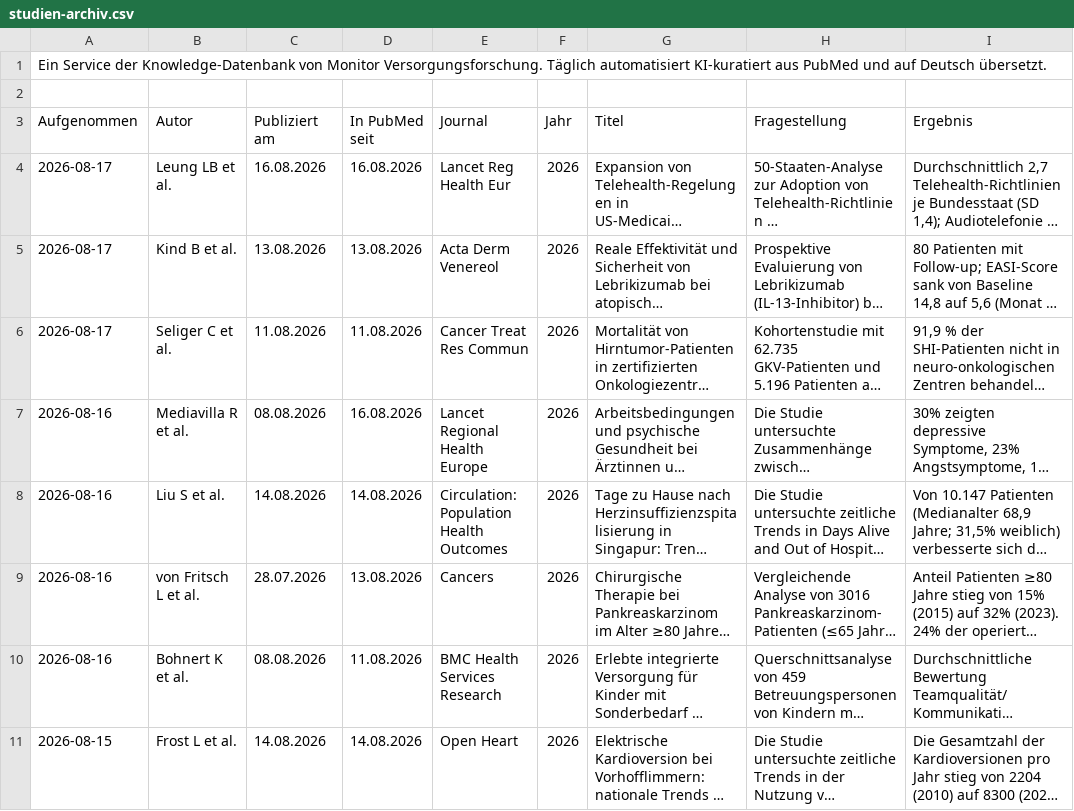
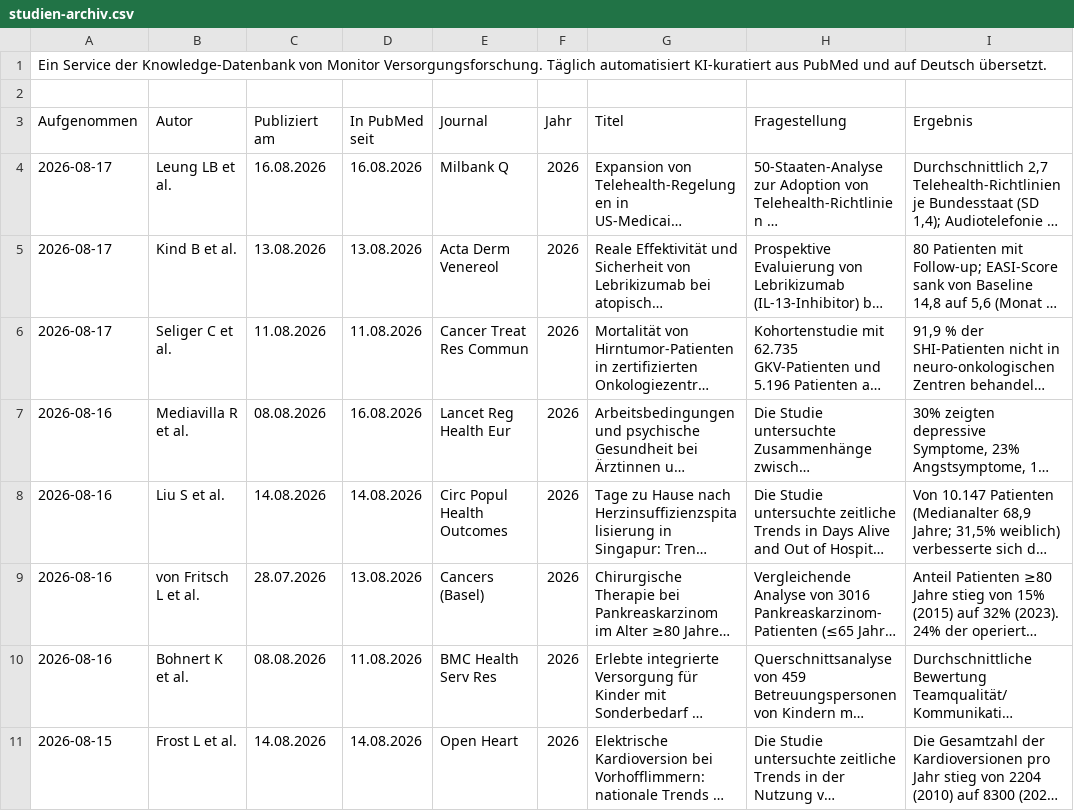
Before and after one commit to mvf-portal/versorgungsforschung-portal, a CSV file: download/studien-archiv.csv, drawn as a sheet; only a part is shown; long unchanged cells end in …; the diff covers the shown part only; the diff names each change by its address in the sheet, - before the commit and + after, or states it on an @@ line.

Commit message:
Journalname aus PubMed statt aus der Modellantwort
Autor, Publikationsdatum und Aufnahmedatum kamen schon immer aus esummary,
der Journalname aber aus der Antwort des Sprachmodells. Im Abstract-Block
steht er nur in der Kopfzeile - das Modell ergaenzt dort bereitwillig, was
haeufig vorkommt.

Aufgefallen im Schwesterportal ki.m-vf.de: aus NPJ Prim Care Respir Med
wurde Nat Commun. Hier stand derselbe Fehler im Bestand.

fetch_meta() liefert jetzt journal und year mit; der Prompt weist das Modell
an, nichts zu raten. Der vorhandene Bestand ist gegen esummary abgeglichen.

```diff
--- a/download/studien-archiv.csv
+++ b/download/studien-archiv.csv
-E4 (Journal): Lancet Reg Health Eur
+E4 (Journal): Milbank Q
-E7 (Journal): Lancet Regional Health Europe
+E7 (Journal): Lancet Reg Health Eur
-E8 (Journal): Circulation: Population Health Outcomes
+E8 (Journal): Circ Popul Health Outcomes
-E9 (Journal): Cancers
+E9 (Journal): Cancers (Basel)
-E10 (Journal): BMC Health Services Research
+E10 (Journal): BMC Health Serv Res
```
Also changed, not shown: 18 edited cells elsewhere in this file, download/studien-aktuell.csv, 6 other files.
